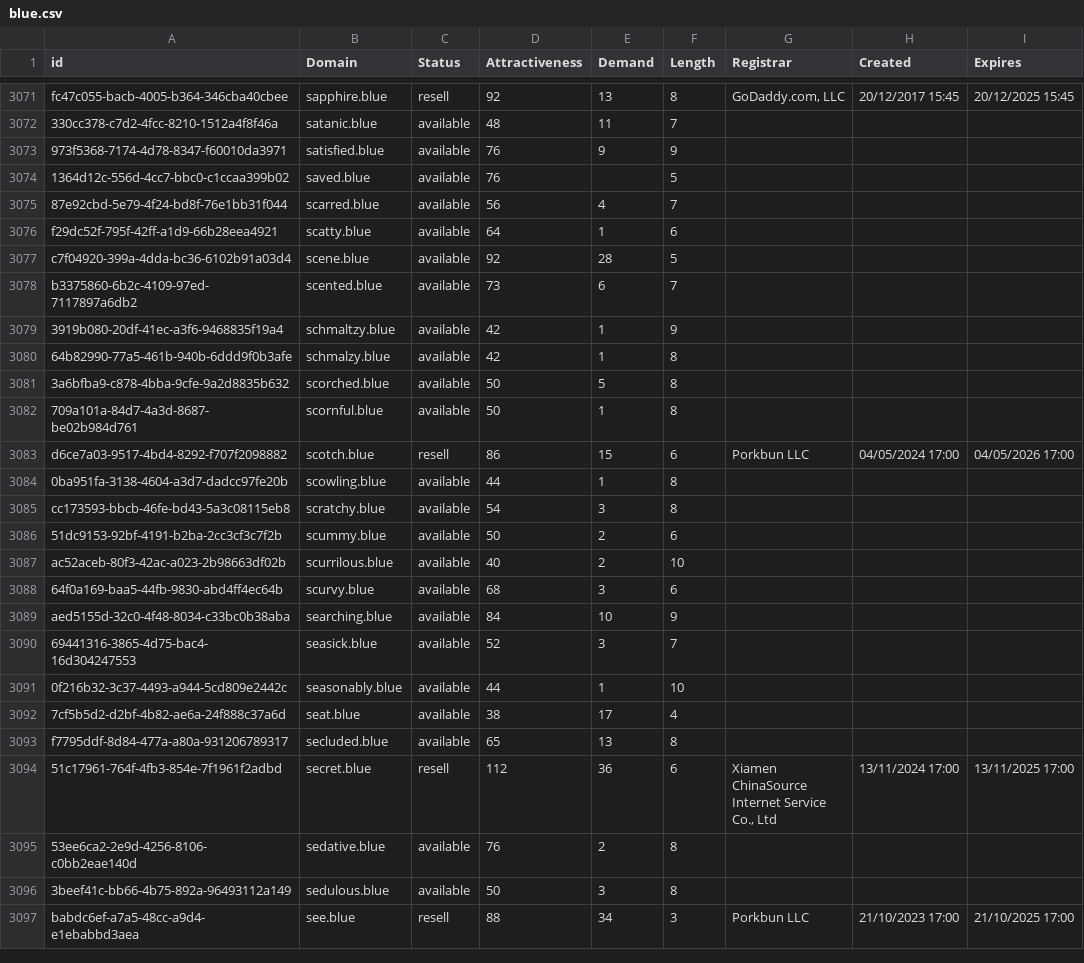
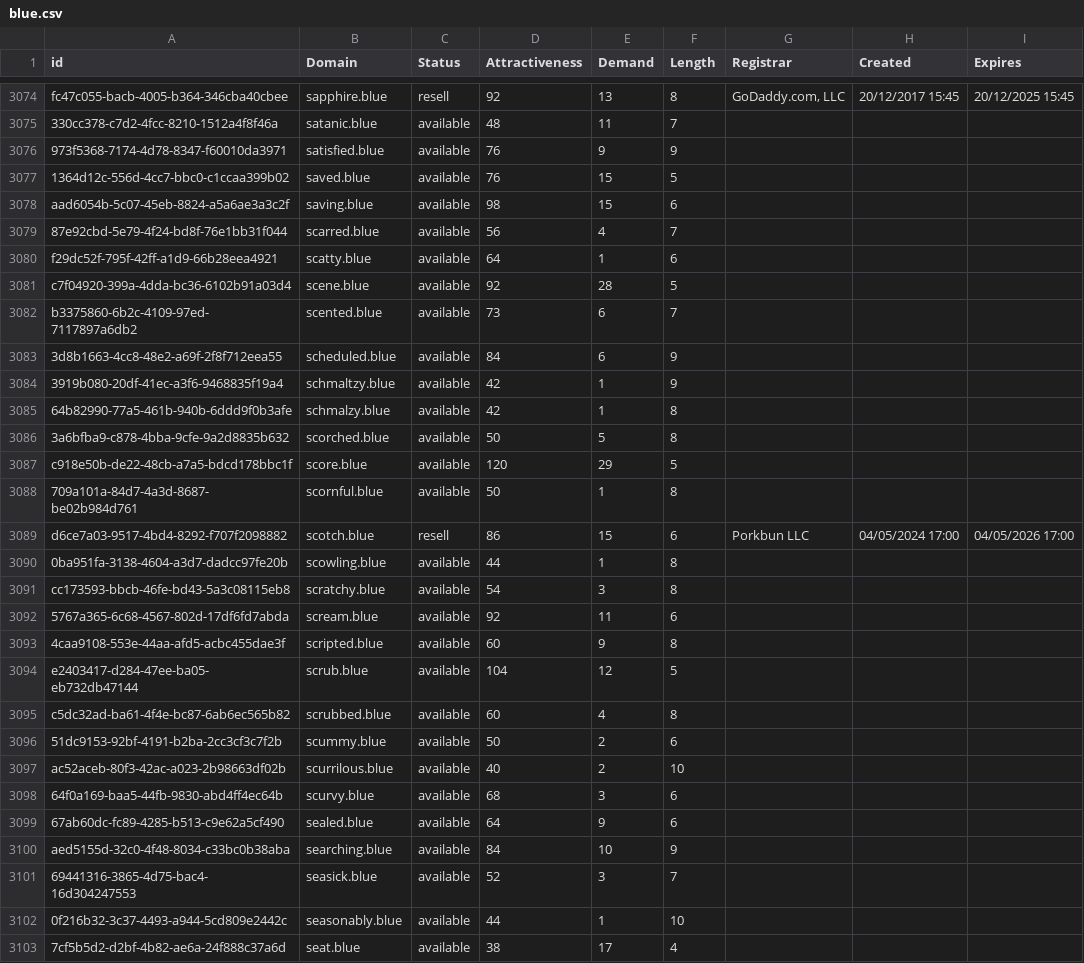
Before and after one commit to UniqueDomains/blue-oneword-domains, a CSV file: blue.csv, drawn as a sheet; only a part is shown, gaps mark what is left out; the shorter side is filled out with more unchanged rows; the diff covers the shown part only.

Commit message:
Domains update

```diff
--- a/blue.csv
+++ b/blue.csv
@@ -3073,3 +3076,4 @@ fc47c055-bacb-4005-b364-346cba40cbee,sapphire.blue,resell,92,13,8,"GoDaddy.com,
 973f5368-7174-4d78-8347-f60010da3971,satisfied.blue,available,76,9,9,,,
-1364d12c-556d-4cc7-bbc0-c1ccaa399b02,saved.blue,available,76,,5,,,
+1364d12c-556d-4cc7-bbc0-c1ccaa399b02,saved.blue,available,76,15,5,,,
+aad6054b-5c07-45eb-8824-a5a6ae3a3c2f,saving.blue,available,98,15,6,,,
 87e92cbd-5e79-4f24-bd8f-76e1bb31f044,scarred.blue,available,56,4,7,,,
@@ -3078,2 +3082,3 @@ c7f04920-399a-4dda-bc36-6102b91a03d4,scene.blue,available,92,28,5,,,
 b3375860-6b2c-4109-97ed-7117897a6db2,scented.blue,available,73,6,7,,,
+3d8b1663-4cc8-48e2-a69f-2f8f712eea55,scheduled.blue,available,84,6,9,,,
 3919b080-20df-41ec-a3f6-9468835f19a4,schmaltzy.blue,available,42,1,9,,,
@@ -3081,2 +3086,3 @@ b3375860-6b2c-4109-97ed-7117897a6db2,scented.blue,available,73,6,7,,,
 3a6bfba9-c878-4bba-9cfe-9a2d8835b632,scorched.blue,available,50,5,8,,,
+c918e50b-de22-48cb-a7a5-bdcd178bbc1f,score.blue,available,120,29,5,,,
 709a101a-84d7-4a3d-8687-be02b984d761,scornful.blue,available,50,1,8,,,
@@ -3085,2 +3091,6 @@ d6ce7a03-9517-4bd4-8292-f707f2098882,scotch.blue,resell,86,15,6,Porkbun LLC,04/0
 cc173593-bbcb-46fe-bd43-5a3c08115eb8,scratchy.blue,available,54,3,8,,,
+5767a365-6c68-4567-802d-17df6fd7abda,scream.blue,available,92,11,6,,,
+4caa9108-553e-44aa-afd5-acbc455dae3f,scripted.blue,available,60,9,8,,,
+e2403417-d284-47ee-ba05-eb732db47144,scrub.blue,available,104,12,5,,,
+c5dc32ad-ba61-4f4e-bc87-6ab6ec565b82,scrubbed.blue,available,60,4,8,,,
 51dc9153-92bf-4191-b2ba-2cc3cf3c7f2b,scummy.blue,available,50,2,6,,,
@@ -3088,2 +3098,3 @@ ac52aceb-80f3-42ac-a023-2b98663df02b,scurrilous.blue,available,40,2,10,,,
 64f0a169-baa5-44fb-9830-abd4ff4ec64b,scurvy.blue,available,68,3,6,,,
+67ab60dc-fc89-4285-b513-c9e62a5cf490,sealed.blue,available,64,9,6,,,
 aed5155d-32c0-4f48-8034-c33bc0b38aba,searching.blue,available,84,10,9,,,
```
Also changed, not shown: 12 added rows elsewhere in this file, 2 other files.
